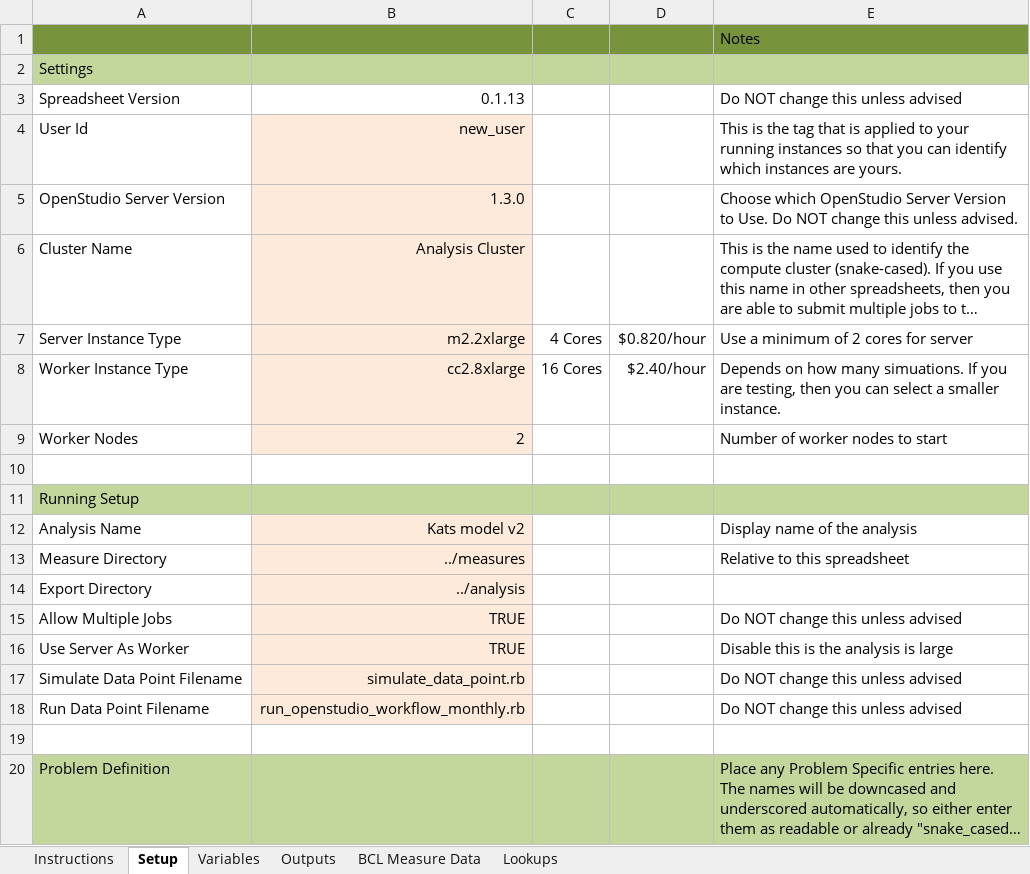
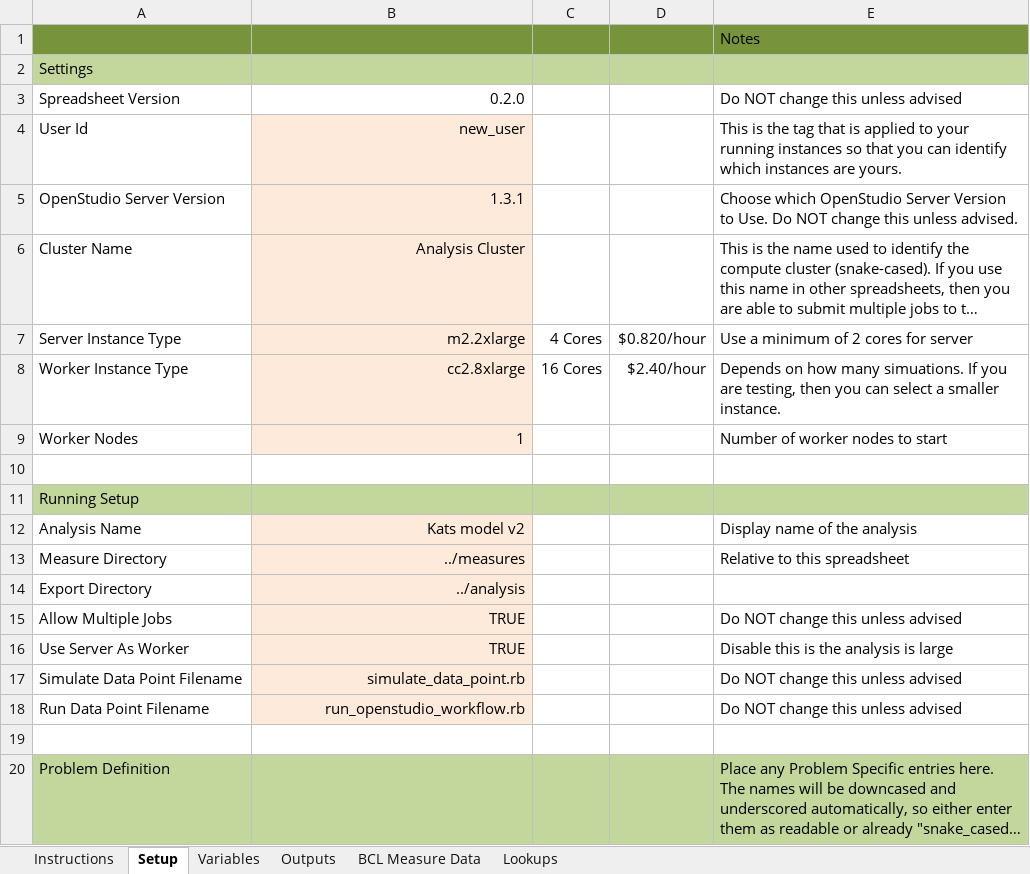
Before and after one commit to NREL/OpenStudio-analysis-spreadsheet, an Excel workbook: projects/Kat_v2.xlsx, sheet Setup, drawn as a sheet; only a part is shown; long unchanged cells end in …; values as stored, in another font and other column widths than the file's, no borders; the diff names each change by its address in the sheet, - before the commit and + after, or states it on an @@ line.

Commit message:
modified kat v2 spreadsheet

```diff
--- a/projects/Kat_v2.xlsx (sheet Setup)
+++ b/projects/Kat_v2.xlsx (sheet Setup)
-B3: 0.1.13
+B3: 0.2.0
-B5: 1.3.0
+B5: 1.3.1
-B9: 2
+B9: 1
-B18: run_openstudio_workflow_monthly.rb
+B18: run_openstudio_workflow.rb
```
